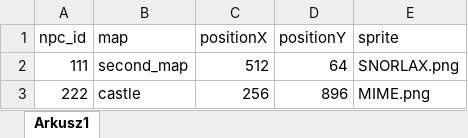
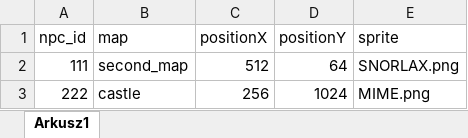
Before and after one commit to CichonJakub/RPG_game, an Excel workbook: data/non_player_characters.xlsx, sheet Arkusz1, drawn as a sheet; values as stored, in another font and other column widths than the file's, no borders; the diff names each change by its address in the sheet, - before the commit and + after, or states it on an @@ line.

```diff
--- a/data/non_player_characters.xlsx (sheet Arkusz1)
+++ b/data/non_player_characters.xlsx (sheet Arkusz1)
-D3 (positionY): 896
+D3 (positionY): 1024
```
Also changed, not shown: data/quest_dialogues_data.xlsx.
